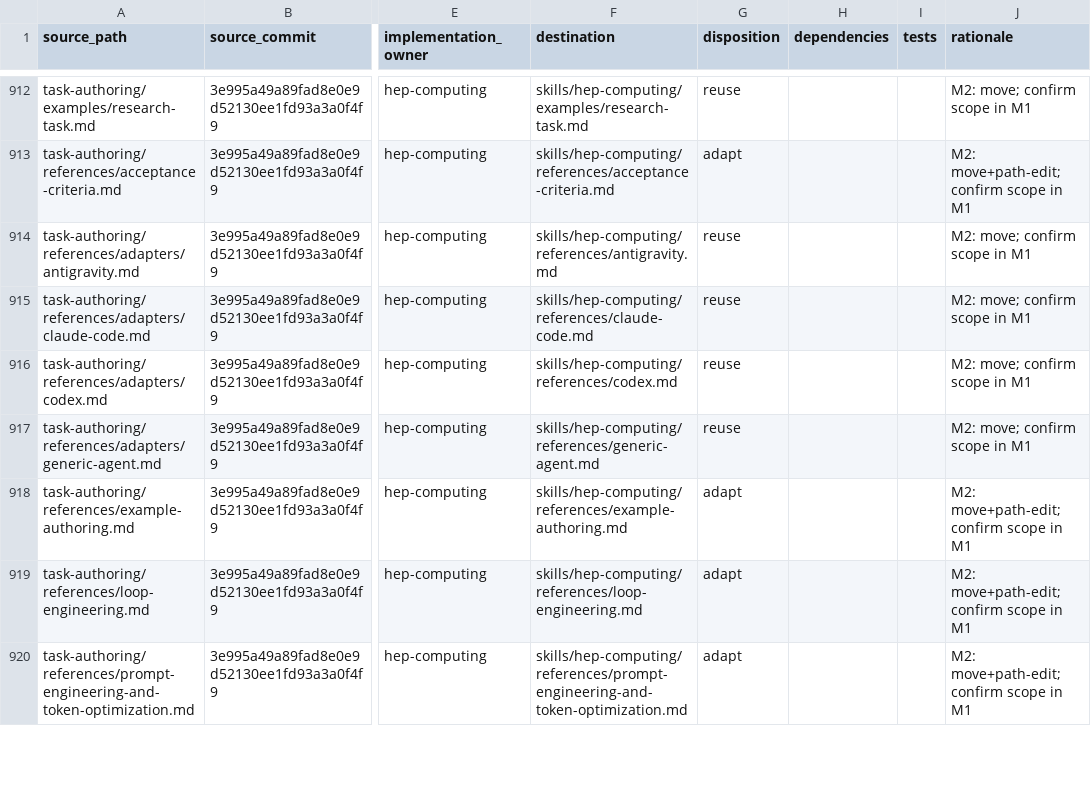
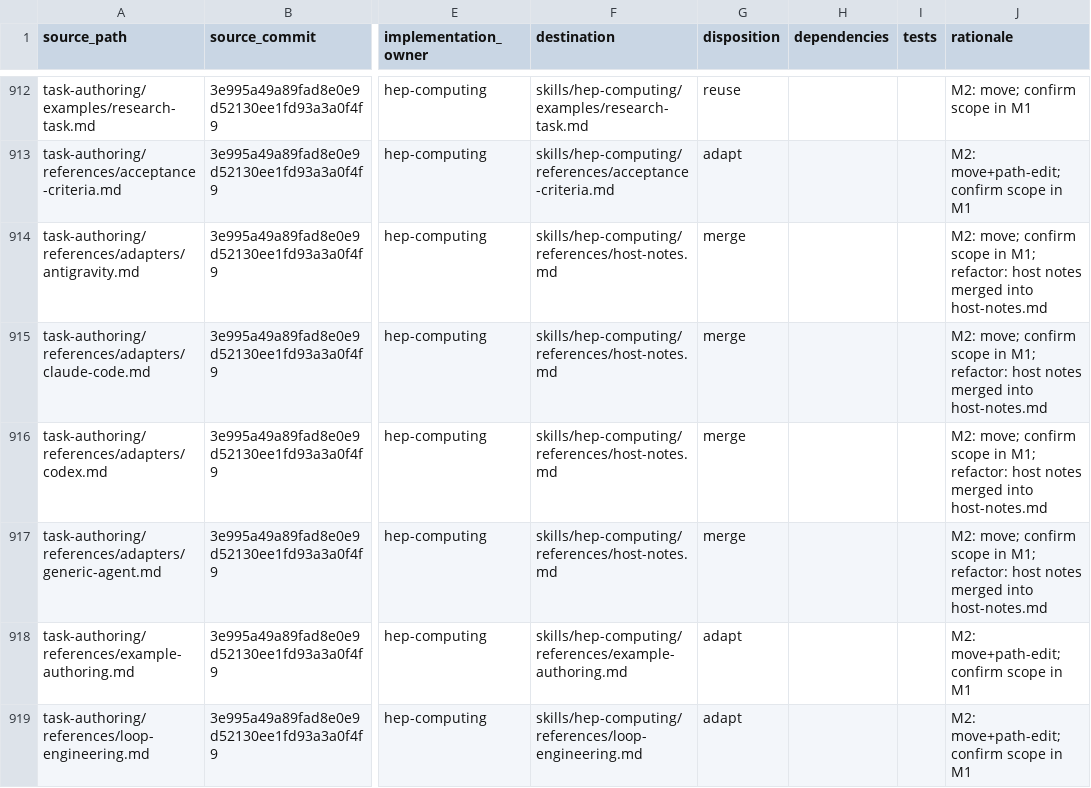
Before and after one commit to hchouTW/hep-research, a CSV file: plugins/hep-research/docs/migration-map.csv, drawn as a sheet; only a part is shown, gaps mark what is left out; the shorter side is filled out with more unchanged rows; the diff names each change by its address in the sheet, - before the commit and + after, or states it on an @@ line.

```diff
--- a/plugins/hep-research/docs/migration-map.csv
+++ b/plugins/hep-research/docs/migration-map.csv
-F914 (destination): skills/hep-computing/references/antigravity.md
+F914 (destination): skills/hep-computing/references/host-notes.md
-G914:G917 (disposition): reuse
+G914:G917 (disposition): merge
-J914:J917 (rationale): …scope in M1
+J914:J917 (rationale): …scope in M1; refactor: host notes merged into host-notes.md
-F915 (destination): skills/hep-computing/references/claude-code.md
+F915 (destination): skills/hep-computing/references/host-notes.md
-F916 (destination): skills/hep-computing/references/codex.md
+F916 (destination): skills/hep-computing/references/host-notes.md
-F917 (destination): skills/hep-computing/references/generic-agent.md
+F917 (destination): skills/hep-computing/references/host-notes.md
```
Also changed, not shown: 15 other files.
